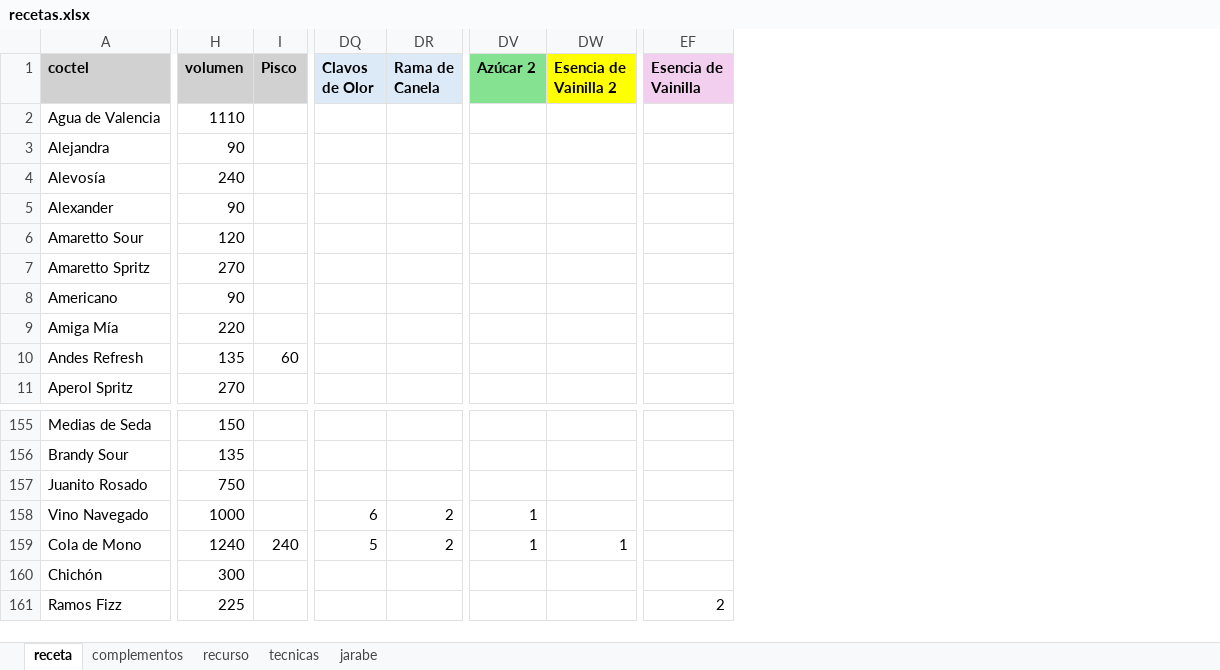
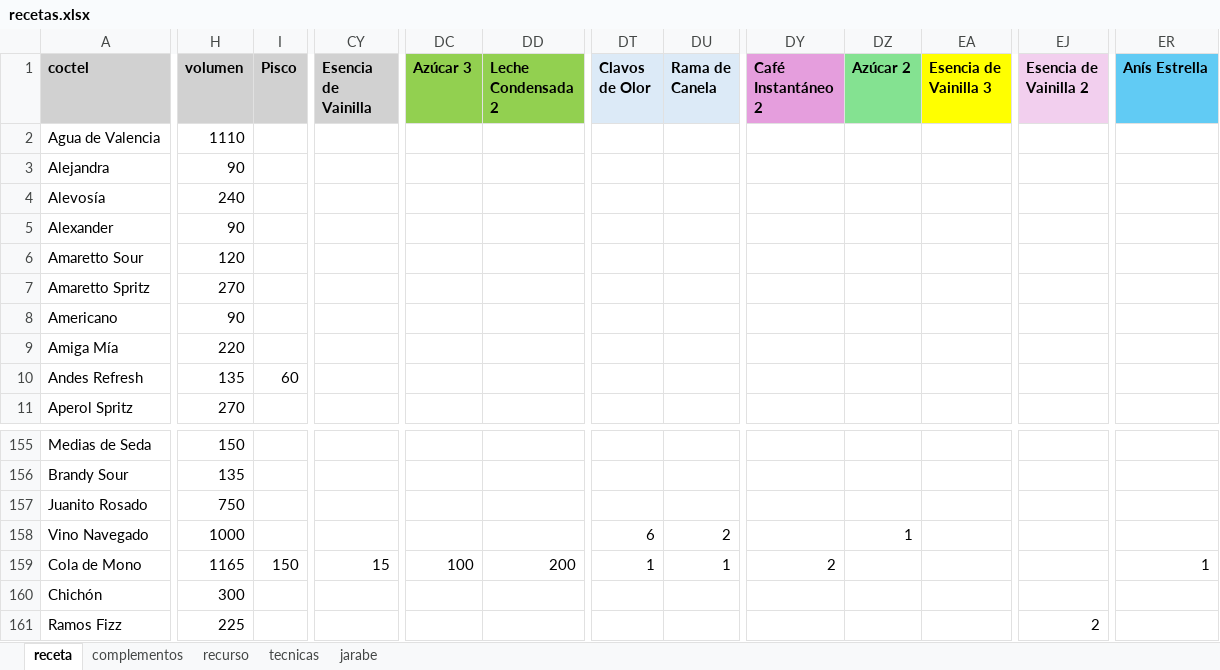
Before and after one commit to cargomir/clubdelicores, an Excel workbook: data/recetas.xlsx, sheet receta, drawn as a sheet; only a part is shown, gaps mark what is left out; values as stored, in another font and other column widths than the file's, no borders; conditional formats not drawn; removed rows and columns are numbered as before the commit, all else as after; the diff covers the shown part only; the diff names each change by its address in the sheet, - before the commit and + after, or states it on an @@ line.

Commit message:
Add files via upload

```diff
--- a/data/recetas.xlsx (sheet receta)
+++ b/data/recetas.xlsx (sheet receta)
+column CY (Esencia de Vainilla), row 159: 15
+column DC (Azúcar 3), row 159: 100
+column DD (Leche Condensada 2), row 159: 200
+column DY (Café Instantáneo 2), row 159: 2
-column DW (Esencia de Vainilla 2), row 159: 1
+column EA (Esencia de Vainilla 3), empty
+column ER (Anís Estrella), row 159: 1
-EJ1: Esencia de Vainilla
+EJ1: Esencia de Vainilla 2
-H159 (volumen): 1240
+H159 (volumen): 1165
-I159 (Pisco): 240
+I159 (Pisco): 150
-DT159 (Clavos de Olor): 5
+DT159 (Clavos de Olor): 1
-DU159 (Rama de Canela): 2
+DU159 (Rama de Canela): 1
-DZ159 (Azúcar 2): 1
+DZ159 (Azúcar 2): (empty)
```
Also changed, not shown: 1 edited cell elsewhere in this sheet, sheet recurso, formulas that keep their value.
